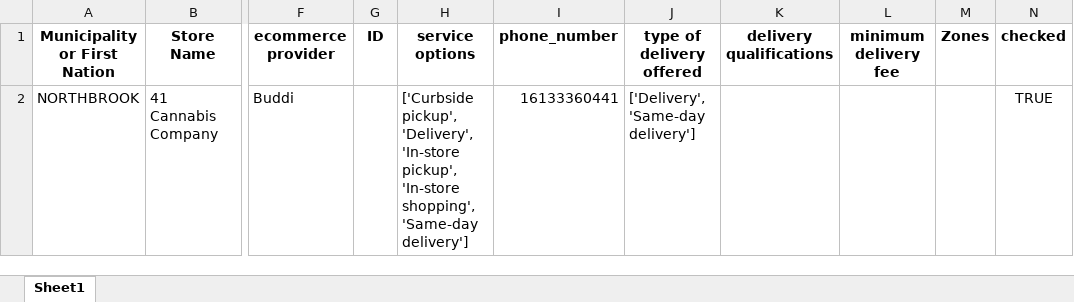
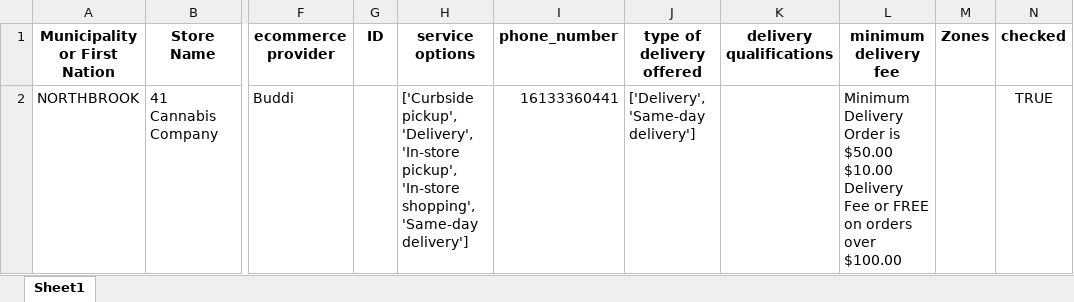
Before and after one commit to lyovaparsyan94/cannabis-shops-scraping, an Excel workbook: platform_scrapper/data/fake_cannabis_used_IDs.xlsx, sheet Sheet1, drawn as a sheet; only a part is shown, gaps mark what is left out; values as stored, in another font and other column widths than the file's, no borders; ↵ is a line break in a cell; the diff names each change by its address in the sheet, - before the commit and + after, or states it on an @@ line.

```diff
--- a/platform_scrapper/data/fake_cannabis_used_IDs.xlsx (sheet Sheet1)
+++ b/platform_scrapper/data/fake_cannabis_used_IDs.xlsx (sheet Sheet1)
-L2 (minimum delivery fee): (empty)
+L2 (minimum delivery fee): Minimum Delivery Order is $50.00 ↵ $10.00 Delivery Fee or FREE on orders over $100.00
```
Also changed, not shown: platform_scrapper/CANNABIS_RESULTS/found_IDs.xlsx, 8 other files.
